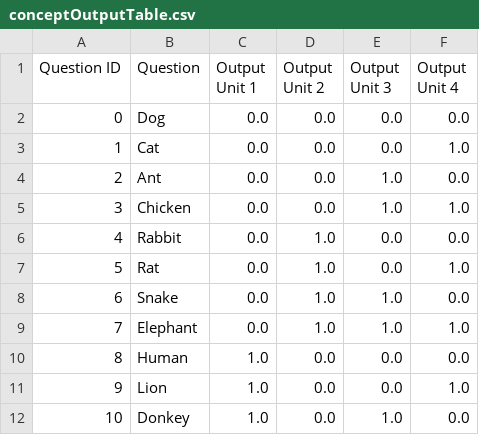
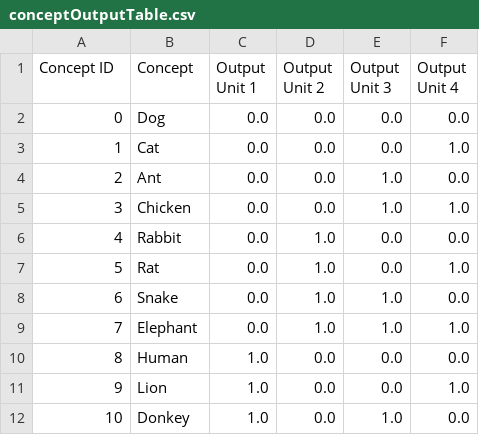
Before and after one commit to AlexWilton/20Q-against-AI, a CSV file: conceptOutputTable.csv, drawn as a sheet.

```diff
--- a/conceptOutputTable.csv
+++ b/conceptOutputTable.csv
@@ -1,2 +1,2 @@
-Question ID,Question, Output Unit 1, Output Unit 2, Output Unit 3, Output Unit 4
+Concept ID,Concept, Output Unit 1, Output Unit 2, Output Unit 3, Output Unit 4
 0,Dog,0.0,0.0,0.0,0.0
```
Also changed, not shown: 20q_data.csv.
